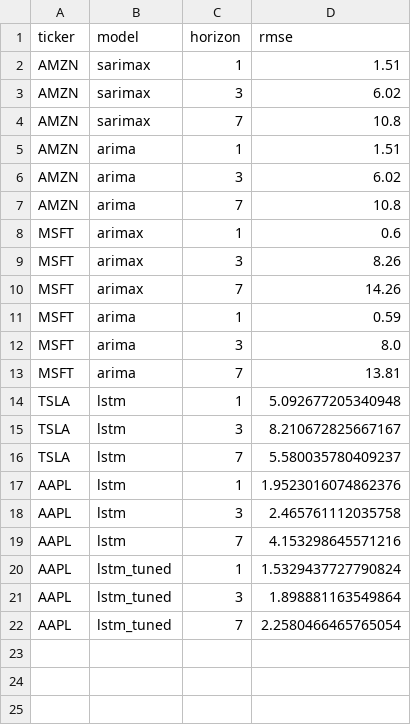
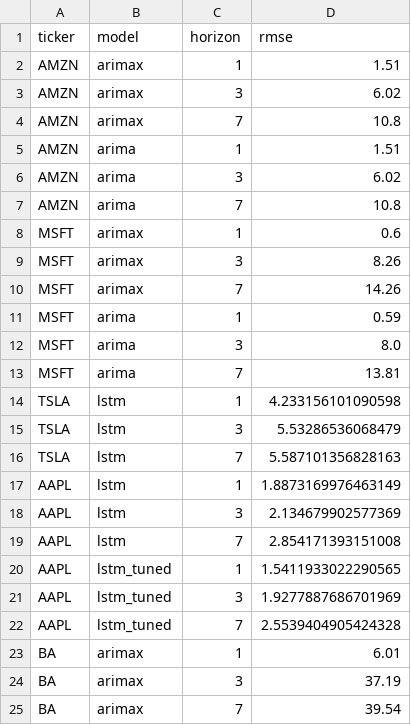
Before and after one commit to orlakav/Dashboard_Streamlit_Sem2_CA2, a CSV file: forecast_exports/rmse_summary.csv, drawn as a sheet.

```diff
--- a/forecast_exports/rmse_summary.csv
+++ b/forecast_exports/rmse_summary.csv
@@ -1,5 +1,5 @@
 ticker,model,horizon,rmse
-AMZN,sarimax,1,1.51
-AMZN,sarimax,3,6.02
-AMZN,sarimax,7,10.8
+AMZN,arimax,1,1.51
+AMZN,arimax,3,6.02
+AMZN,arimax,7,10.8
 AMZN,arima,1,1.51
@@ -13,10 +13,13 @@ MSFT,arima,3,8.0
 MSFT,arima,7,13.81
-TSLA,lstm,1,5.092677205340948
-TSLA,lstm,3,8.210672825667167
-TSLA,lstm,7,5.580035780409237
-AAPL,lstm,1,1.9523016074862376
-AAPL,lstm,3,2.465761112035758
-AAPL,lstm,7,4.153298645571216
-AAPL,lstm_tuned,1,1.5329437727790824
-AAPL,lstm_tuned,3,1.898881163549864
-AAPL,lstm_tuned,7,2.2580466465765054
+TSLA,lstm,1,4.233156101090598
+TSLA,lstm,3,5.53286536068479
+TSLA,lstm,7,5.587101356828163
+AAPL,lstm,1,1.8873169976463149
+AAPL,lstm,3,2.134679902577369
+AAPL,lstm,7,2.854171393151008
+AAPL,lstm_tuned,1,1.5411933022290565
+AAPL,lstm_tuned,3,1.9277887686701969
+AAPL,lstm_tuned,7,2.5539404905424328
+BA,arimax,1,6.01
+BA,arimax,3,37.19
+BA,arimax,7,39.54
```
Also changed, not shown: forecast_exports/AAPL_lstm_1d_full.csv, forecast_exports/AAPL_lstm_7d_full_tuned.csv, 23 other files.
